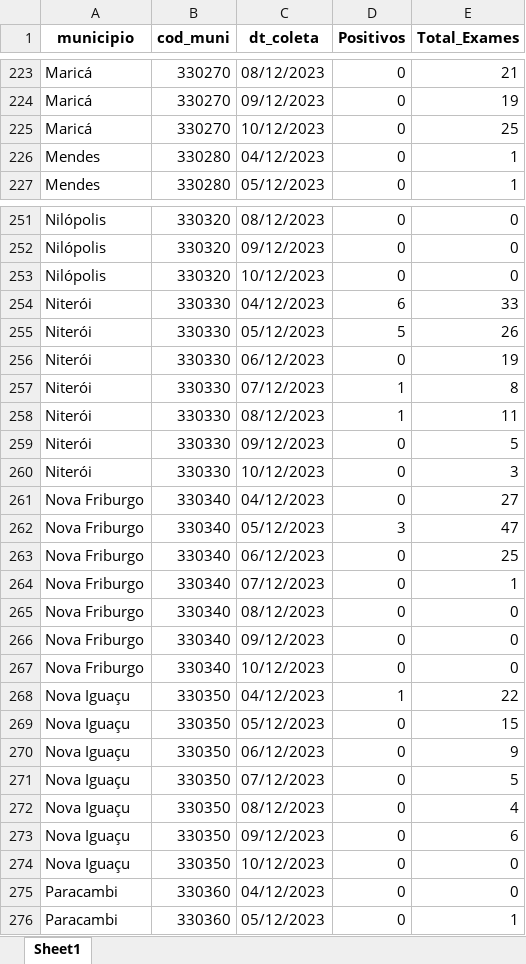
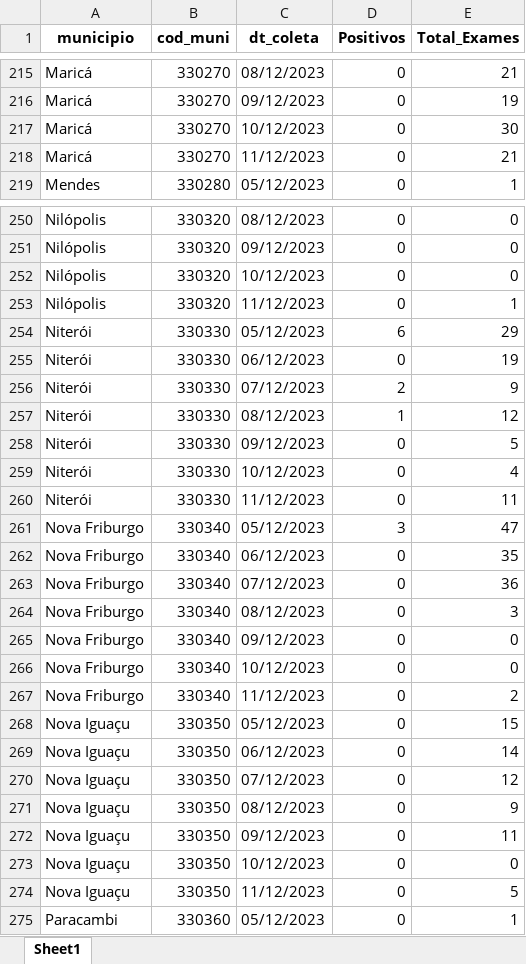
Before and after one commit to eduardompeixoto/Taxa-de-Positividade-AG-E-SUS, an Excel workbook: inst/planilha_esus.xlsx, sheet Sheet1, drawn as a sheet; only a part is shown, gaps mark what is left out; values as stored, in another font and other column widths than the file's, no borders; removed rows and columns are numbered as before the commit, all else as after; the diff covers the shown part only; the diff names each change by its address in the sheet, - before the commit and + after, or states it on an @@ line.

```diff
--- a/inst/planilha_esus.xlsx (sheet Sheet1)
+++ b/inst/planilha_esus.xlsx (sheet Sheet1)
-E217 (Total_Exames): 25
+E217 (Total_Exames): 30
-row 226: Mendes | 330280 | 04/12/2023 | 0 | 1
+row 218: Maricá | 330270 | 11/12/2023 | 0 | 21
+row 253: Nilópolis | 330320 | 11/12/2023 | 0 | 1
-C254 (dt_coleta): 04/12/2023
+C254 (dt_coleta): 05/12/2023
-E254 (Total_Exames): 33
+E254 (Total_Exames): 29
-row 255: Niterói | 330330 | 05/12/2023 | 5 | 26
-D256 (Positivos): 1
+D256 (Positivos): 2
-E256 (Total_Exames): 8
+E256 (Total_Exames): 9
-E257 (Total_Exames): 11
+E257 (Total_Exames): 12
-E259 (Total_Exames): 3
+E259 (Total_Exames): 4
-row 261: Nova Friburgo | 330340 | 04/12/2023 | 0 | 27
+row 260: Niterói | 330330 | 11/12/2023 | 0 | 11
-E262 (Total_Exames): 25
+E262 (Total_Exames): 35
-E263 (Total_Exames): 1
+E263 (Total_Exames): 36
-E264 (Total_Exames): 0
+E264 (Total_Exames): 3
-row 268: Nova Iguaçu | 330350 | 04/12/2023 | 1 | 22
+row 267: Nova Friburgo | 330340 | 11/12/2023 | 0 | 2
-E269 (Total_Exames): 9
+E269 (Total_Exames): 14
-E270 (Total_Exames): 5
+E270 (Total_Exames): 12
-E271 (Total_Exames): 4
+E271 (Total_Exames): 9
-E272 (Total_Exames): 6
+E272 (Total_Exames): 11
-row 275: Paracambi | 330360 | 04/12/2023 | 0 | 0
+row 274: Nova Iguaçu | 330350 | 11/12/2023 | 0 | 5
```
Also changed, not shown: 51 added rows, 65 removed rows and 126 edited cells elsewhere in this sheet.
